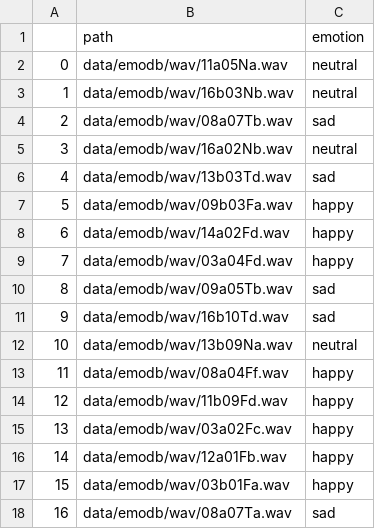
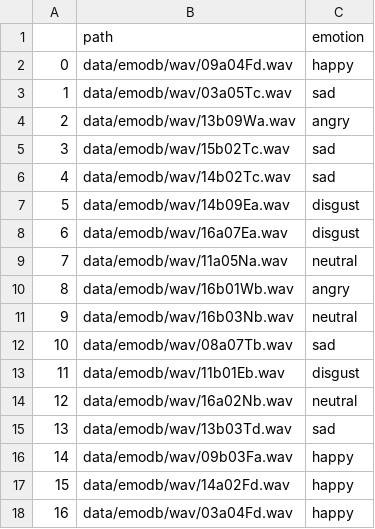
Before and after one commit to sagar141202/8th_sem_project, a CSV file: test_emodb.csv, drawn as a sheet; only a part is shown; the shorter side is filled out with more unchanged rows; addresses are those after the commit; the diff covers the shown part only; the diff names each change by its address in the sheet, - before the commit and + after, or states it on an @@ line.

```diff
--- a/test_emodb.csv
+++ b/test_emodb.csv
+row 2: 0 | data/emodb/wav/09a04Fd.wav | happy
+row 3: 1 | data/emodb/wav/03a05Tc.wav | sad
+row 4: 2 | data/emodb/wav/13b09Wa.wav | angry
+row 5: 3 | data/emodb/wav/15b02Tc.wav | sad
+row 6: 4 | data/emodb/wav/14b02Tc.wav | sad
+row 7: 5 | data/emodb/wav/14b09Ea.wav | disgust
+row 8: 6 | data/emodb/wav/16a07Ea.wav | disgust
@@ column A renumbered between rows 9 and 90 @@
+row 10: 8 | data/emodb/wav/16b01Wb.wav | angry
+row 13: 11 | data/emodb/wav/11b01Eb.wav | disgust
```
Also changed, not shown: 39 added rows elsewhere in this file, 9 other files.
